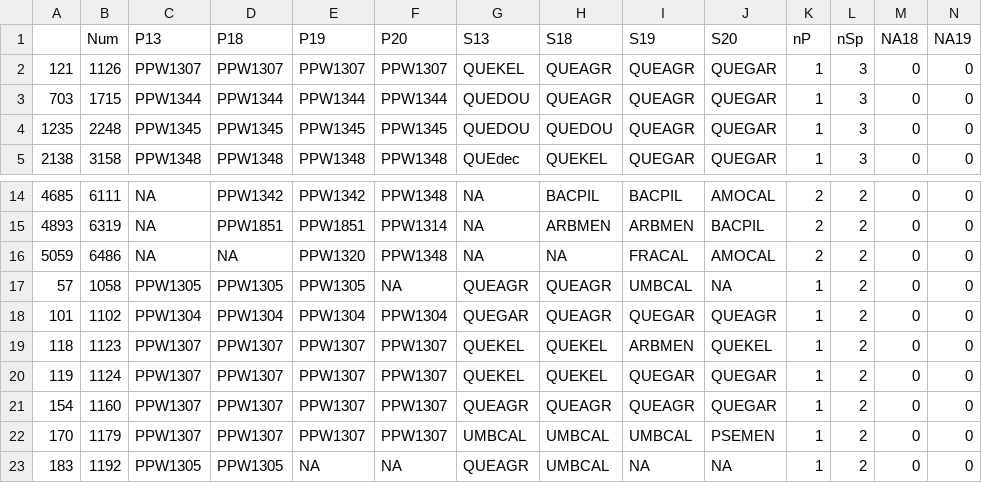
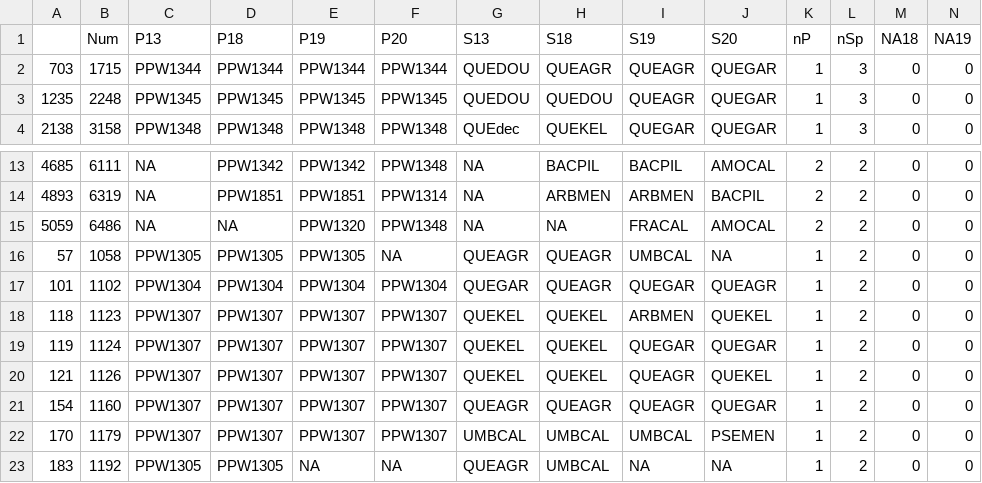
Before and after one commit to mkozanitas/ppw_working, a CSV file: data/mult-plots-species.csv, drawn as a sheet; only a part is shown, gaps mark what is left out.

```diff
--- a/data/mult-plots-species.csv
+++ b/data/mult-plots-species.csv
@@ -1,3 +1,2 @@
 "","Num","P13","P18","P19","P20","S13","S18","S19","S20","nP","nSp","NA18","NA19"
-"121",1126,"PPW1307","PPW1307","PPW1307","PPW1307","QUEKEL","QUEAGR","QUEAGR","QUEGAR",1,3,0,0
 "703",1715,"PPW1344","PPW1344","PPW1344","PPW1344","QUEDOU","QUEAGR","QUEAGR","QUEGAR",1,3,0,0
@@ -20,2 +19,3 @@
 "119",1124,"PPW1307","PPW1307","PPW1307","PPW1307","QUEKEL","QUEKEL","QUEGAR","QUEGAR",1,2,0,0
+"121",1126,"PPW1307","PPW1307","PPW1307","PPW1307","QUEKEL","QUEKEL","QUEAGR","QUEKEL",1,2,0,0
 "154",1160,"PPW1307","PPW1307","PPW1307","PPW1307","QUEAGR","QUEAGR","QUEAGR","QUEGAR",1,2,0,0
```
Also changed, not shown: 4 other files.
